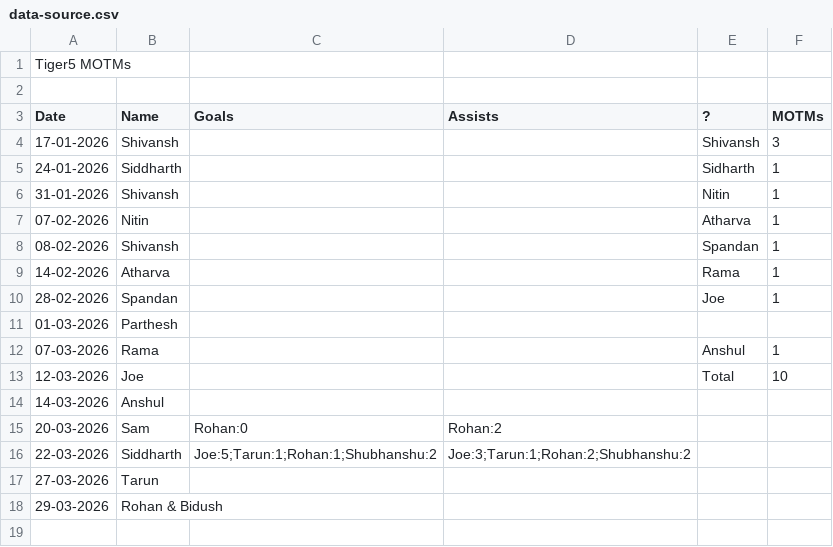
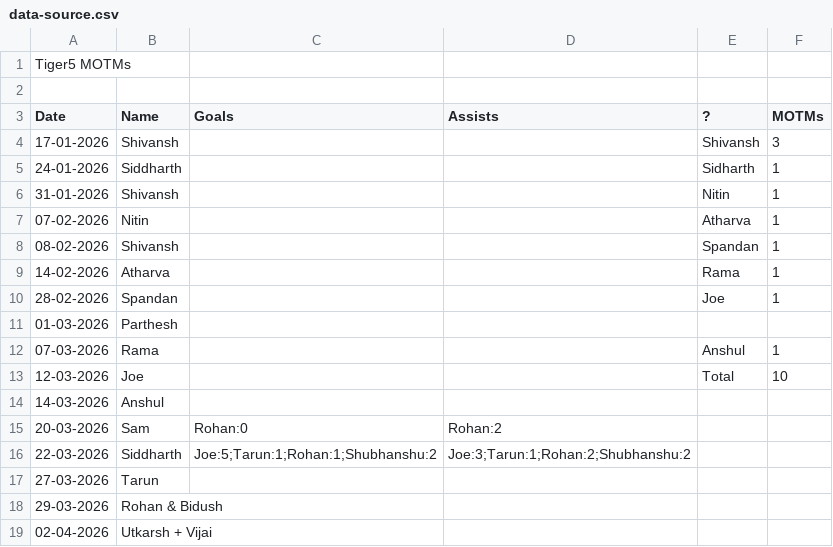
Before and after one commit to Sukrittt/tiger5-motm-tracker, a CSV file: data-source.csv, drawn as a sheet; the diff names each change by its address in the sheet, - before the commit and + after, or states it on an @@ line.

Commit message:
Add joint MOTM: Utkarsh + Vijai with match photo

```diff
--- a/data-source.csv
+++ b/data-source.csv
+row 19: 02-04-2026 | Utkarsh + Vijai
```
Also changed, not shown: 3 other files.
